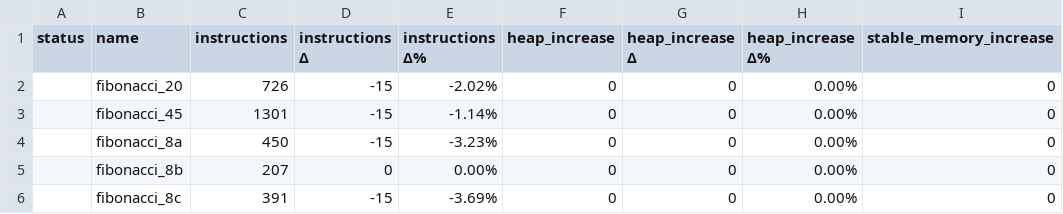
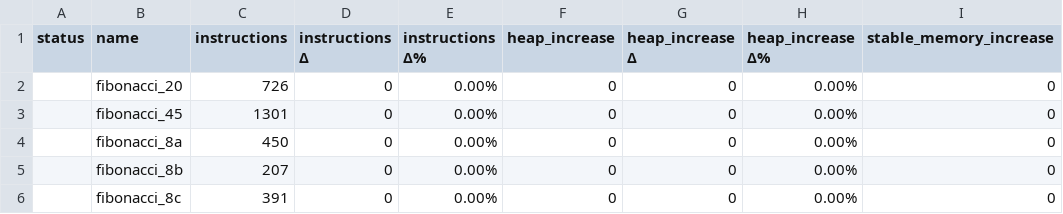
Before and after one commit to dfinity/canbench, a CSV file: examples/fibonacci/canbench_results.csv, drawn as a sheet; only a part is shown; the diff names each change by its address in the sheet, - before the commit and + after, or states it on an @@ line.

```diff
--- a/examples/fibonacci/canbench_results.csv
+++ b/examples/fibonacci/canbench_results.csv
-D2:D4 (instructions Δ): -15
+D2:D4 (instructions Δ): 0
-E2 (instructions Δ%): -2.02%
+E2 (instructions Δ%): 0.00%
-E3 (instructions Δ%): -1.14%
+E3 (instructions Δ%): 0.00%
-E4 (instructions Δ%): -3.23%
+E4 (instructions Δ%): 0.00%
-D6 (instructions Δ): -15
+D6 (instructions Δ): 0
-E6 (instructions Δ%): -3.69%
+E6 (instructions Δ%): 0.00%
```
Also changed, not shown: examples/btreemap_vs_hashmap/canbench_results.csv, 7 other files.
